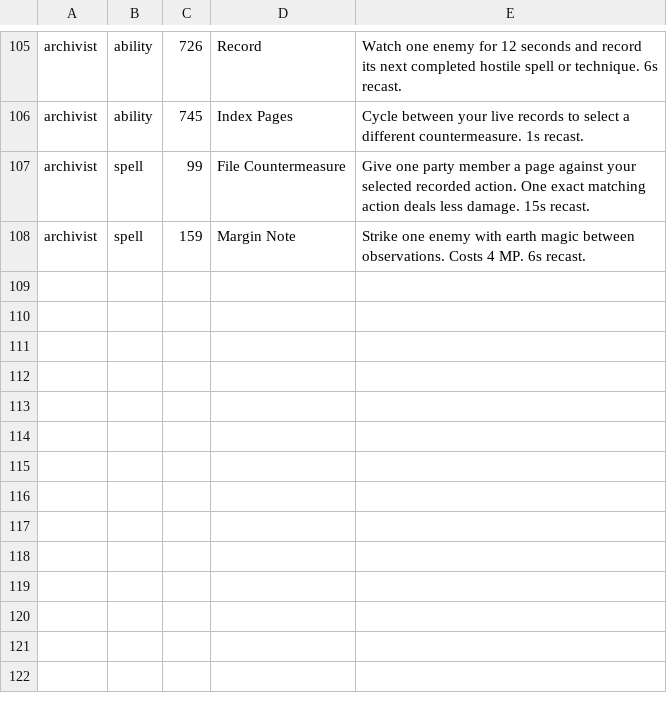
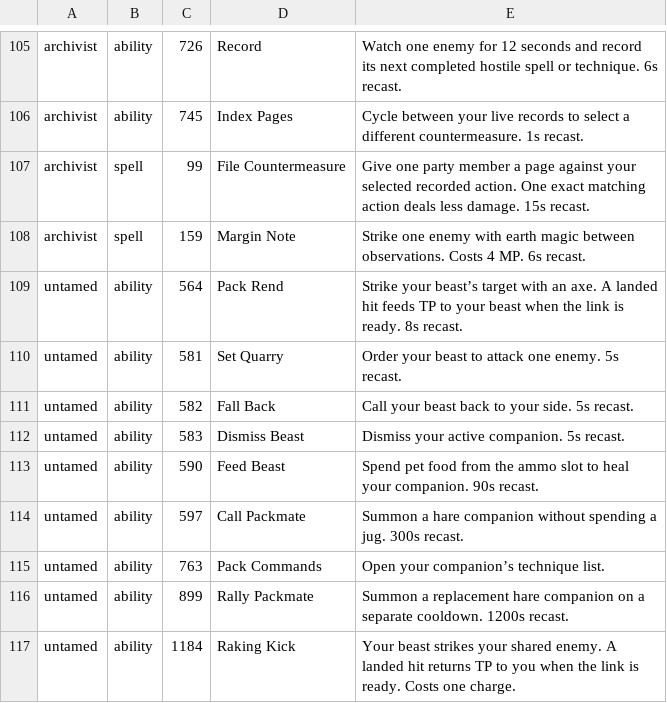
Before and after one commit to Infomatictek/overlordsxi-launcher, a TSV file: addons/ashita4/soulspire_soul_actions/data/soul_actions.tsv, drawn as a sheet; only a part is shown, gaps mark what is left out.

Commit message:
feat(soul): display Untamed pack commands and TP links

```diff
--- a/addons/ashita4/soulspire_soul_actions/data/soul_actions.tsv
+++ b/addons/ashita4/soulspire_soul_actions/data/soul_actions.tsv
@@ -108 +108,10 @@ archivist	spell	99	File Countermeasure	Give one party member a page against your
 archivist	spell	159	Margin Note	Strike one enemy with earth magic between observations. Costs 4 MP. 6s recast.
+untamed	ability	564	Pack Rend	Strike your beast’s target with an axe. A landed hit feeds TP to your beast when the link is ready. 8s recast.
+untamed	ability	581	Set Quarry	Order your beast to attack one enemy. 5s recast.
+untamed	ability	582	Fall Back	Call your beast back to your side. 5s recast.
+untamed	ability	583	Dismiss Beast	Dismiss your active companion. 5s recast.
+untamed	ability	590	Feed Beast	Spend pet food from the ammo slot to heal your companion. 90s recast.
+untamed	ability	597	Call Packmate	Summon a hare companion without spending a jug. 300s recast.
+untamed	ability	763	Pack Commands	Open your companion’s technique list.
+untamed	ability	899	Rally Packmate	Summon a replacement hare companion on a separate cooldown. 1200s recast.
+untamed	ability	1184	Raking Kick	Your beast strikes your shared enemy. A landed hit returns TP to you when the link is ready. Costs one charge.
```
Also changed, not shown: addons/ashita4/soulspire_soul_actions/data/visibility.tsv, 2 other files.
